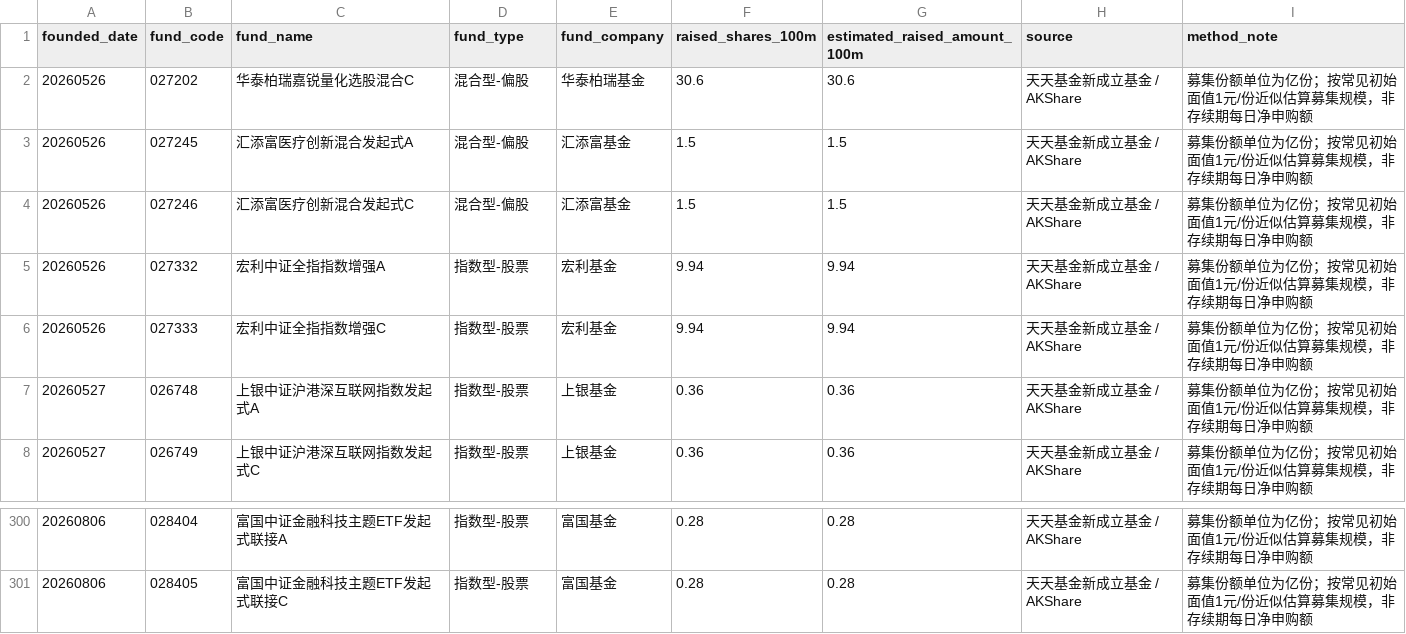
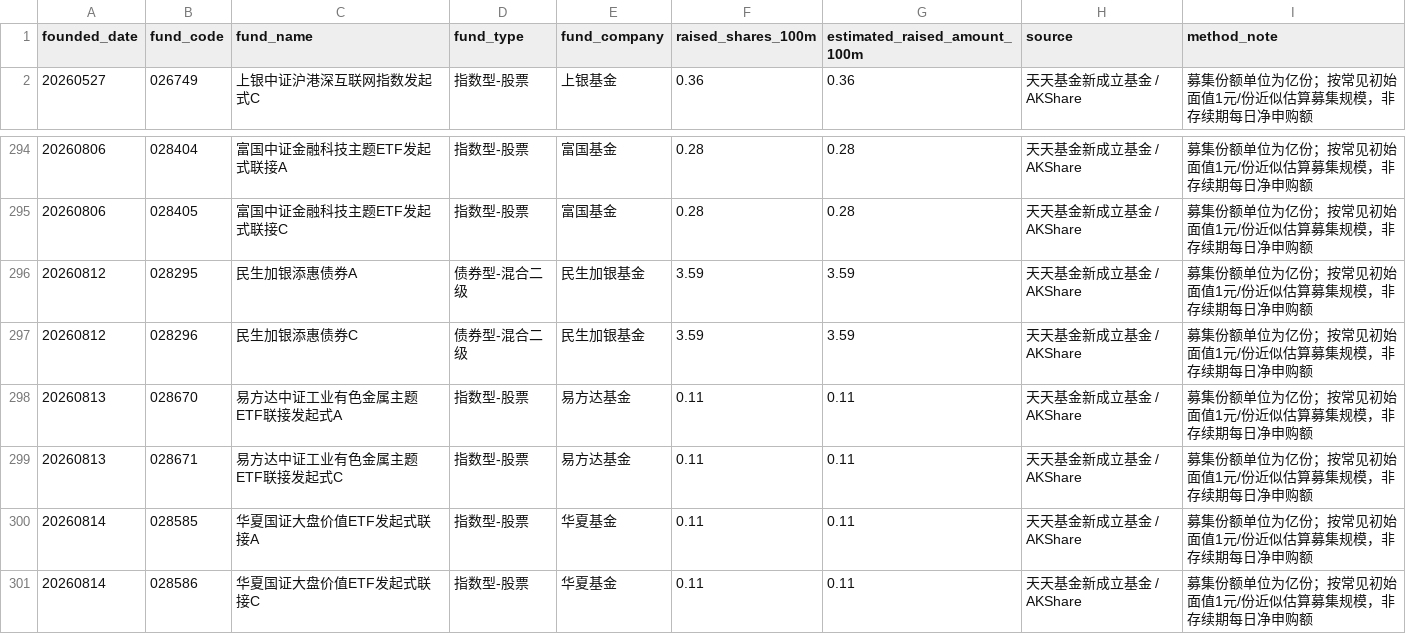
Before and after one commit to littlepeachh/macroscope-dashboard-v52, a CSV file: data/fund_subscription.csv, drawn as a sheet; only a part is shown, gaps mark what is left out.

```diff
--- a/data/fund_subscription.csv
+++ b/data/fund_subscription.csv
@@ -1,8 +1,2 @@
 founded_date,fund_code,fund_name,fund_type,fund_company,raised_shares_100m,estimated_raised_amount_100m,source,method_note
-20260526,027202,华泰柏瑞嘉锐量化选股混合C,混合型-偏股,华泰柏瑞基金,30.6,30.6,天天基金新成立基金 / AKShare,募集份额单位为亿份；按常见初始面值1元/份近似估算募集规模，非存续期每日净申购额
-20260526,027245,汇添富医疗创新混合发起式A,混合型-偏股,汇添富基金,1.5,1.5,天天基金新成立基金 / AKShare,募集份额单位为亿份；按常见初始面值1元/份近似估算募集规模，非存续期每日净申购额
-20260526,027246,汇添富医疗创新混合发起式C,混合型-偏股,汇添富基金,1.5,1.5,天天基金新成立基金 / AKShare,募集份额单位为亿份；按常见初始面值1元/份近似估算募集规模，非存续期每日净申购额
-20260526,027332,宏利中证全指指数增强A,指数型-股票,宏利基金,9.94,9.94,天天基金新成立基金 / AKShare,募集份额单位为亿份；按常见初始面值1元/份近似估算募集规模，非存续期每日净申购额
-20260526,027333,宏利中证全指指数增强C,指数型-股票,宏利基金,9.94,9.94,天天基金新成立基金 / AKShare,募集份额单位为亿份；按常见初始面值1元/份近似估算募集规模，非存续期每日净申购额
-20260527,026748,上银中证沪港深互联网指数发起式A,指数型-股票,上银基金,0.36,0.36,天天基金新成立基金 / AKShare,募集份额单位为亿份；按常见初始面值1元/份近似估算募集规模，非存续期每日净申购额
 20260527,026749,上银中证沪港深互联网指数发起式C,指数型-股票,上银基金,0.36,0.36,天天基金新成立基金 / AKShare,募集份额单位为亿份；按常见初始面值1元/份近似估算募集规模，非存续期每日净申购额
@@ -301 +295,7 @@
 20260806,028405,富国中证金融科技主题ETF发起式联接C,指数型-股票,富国基金,0.28,0.28,天天基金新成立基金 / AKShare,募集份额单位为亿份；按常见初始面值1元/份近似估算募集规模，非存续期每日净申购额
+20260812,028295,民生加银添惠债券A,债券型-混合二级,民生加银基金,3.59,3.59,天天基金新成立基金 / AKShare,募集份额单位为亿份；按常见初始面值1元/份近似估算募集规模，非存续期每日净申购额
+20260812,028296,民生加银添惠债券C,债券型-混合二级,民生加银基金,3.59,3.59,天天基金新成立基金 / AKShare,募集份额单位为亿份；按常见初始面值1元/份近似估算募集规模，非存续期每日净申购额
+20260813,028670,易方达中证工业有色金属主题ETF联接发起式A,指数型-股票,易方达基金,0.11,0.11,天天基金新成立基金 / AKShare,募集份额单位为亿份；按常见初始面值1元/份近似估算募集规模，非存续期每日净申购额
+20260813,028671,易方达中证工业有色金属主题ETF联接发起式C,指数型-股票,易方达基金,0.11,0.11,天天基金新成立基金 / AKShare,募集份额单位为亿份；按常见初始面值1元/份近似估算募集规模，非存续期每日净申购额
+20260814,028585,华夏国证大盘价值ETF发起式联接A,指数型-股票,华夏基金,0.11,0.11,天天基金新成立基金 / AKShare,募集份额单位为亿份；按常见初始面值1元/份近似估算募集规模，非存续期每日净申购额
+20260814,028586,华夏国证大盘价值ETF发起式联接C,指数型-股票,华夏基金,0.11,0.11,天天基金新成立基金 / AKShare,募集份额单位为亿份；按常见初始面值1元/份近似估算募集规模，非存续期每日净申购额
```
Also changed, not shown: data/macro.csv, 2 other files.
